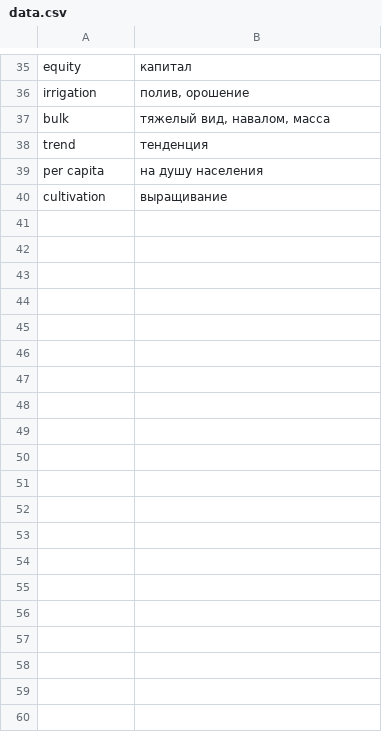
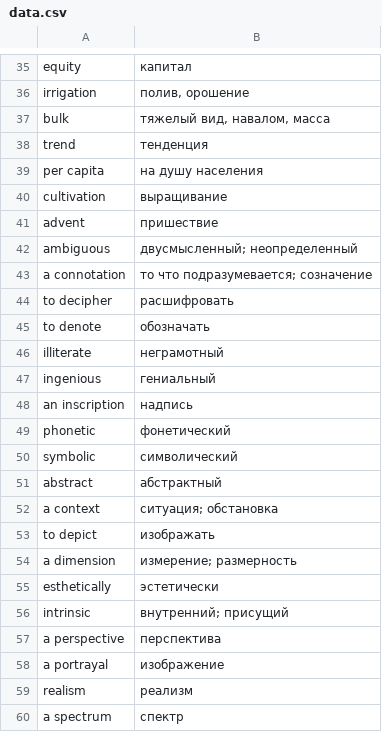
Before and after one commit to elizarpif/english-words-maker, a CSV file: assets/data.csv, drawn as a sheet; only a part is shown, gaps mark what is left out.

```diff
--- a/assets/data.csv
+++ b/assets/data.csv
@@ -40 +40,21 @@ per capita,на душу населения
 cultivation,выращивание
+advent,пришествие
+ambiguous,двусмысленный; неопределенный
+a connotation,то что подразумевается; созначение
+to decipher,расшифровать
+to denote,обозначать
+illiterate,неграмотный
+ingenious,гениальный
+an inscription,надпись
+phonetic,фонетический
+symbolic,символический
+abstract,абстрактный
+a context,ситуация; обстановка
+to depict,изображать
+a dimension,измерение; размерность
+esthetically,эстетически
+intrinsic,внутренний; присущий
+a perspective,перспектива
+a portrayal,изображение
+realism,реализм
+a spectrum,спектр
```
Also changed, not shown: 28 other files.
